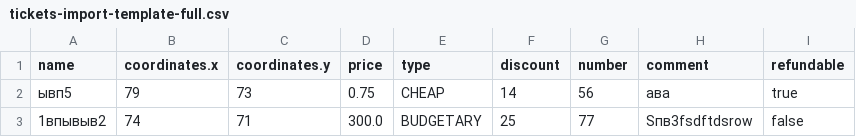
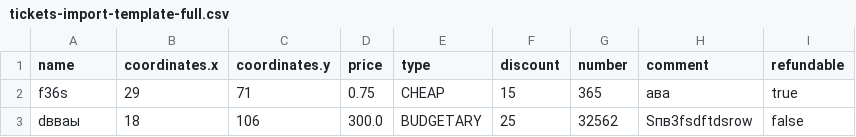
Before and after one commit to MSGR04/Is-1-lab, a CSV file: db/tickets-import-template-full.csv, drawn as a sheet; only a part is shown; the diff names each change by its address in the sheet, - before the commit and + after, or states it on an @@ line.

```diff
--- a/db/tickets-import-template-full.csv
+++ b/db/tickets-import-template-full.csv
-A2 (name): ывп5
+A2 (name): f36s
-B2 (coordinates.x): 79
+B2 (coordinates.x): 29
-C2 (coordinates.y): 73
+C2 (coordinates.y): 71
-F2 (discount): 14
+F2 (discount): 15
-G2 (number): 56
+G2 (number): 365
-A3 (name): 1впывыв2
+A3 (name): dвваы
-B3 (coordinates.x): 74
+B3 (coordinates.x): 18
-C3 (coordinates.y): 71
+C3 (coordinates.y): 106
-G3 (number): 77
+G3 (number): 32562
```
Also changed, not shown: db/tickets-import-template.csv, 37 other files.
